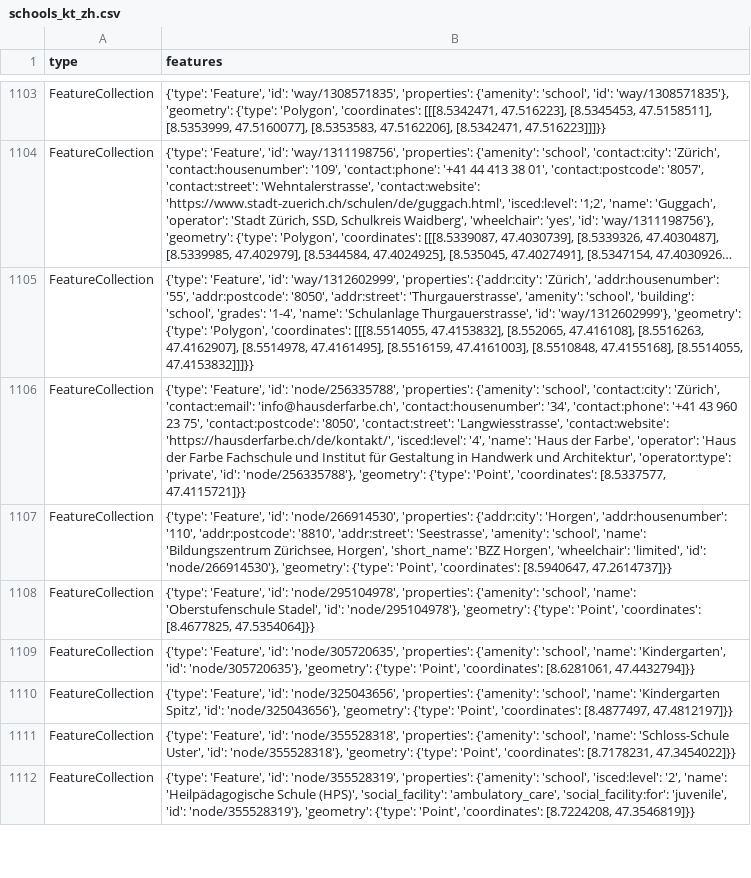
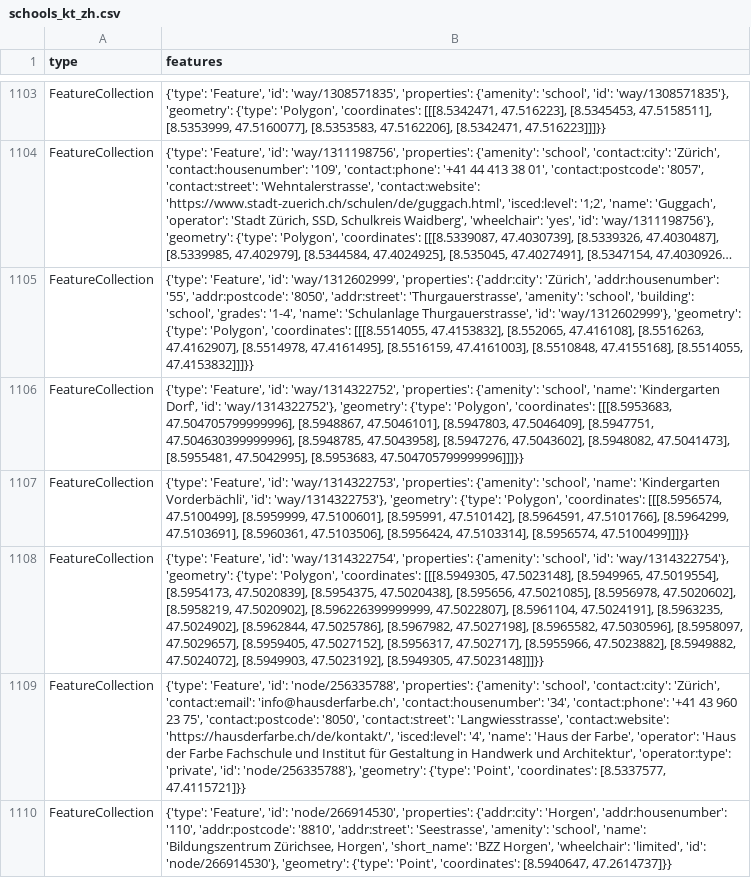
Before and after one commit to OpenBracketsCH/rescue-data, a CSV file: data/csv/schools/schools_kt_zh.csv, drawn as a sheet; only a part is shown, gaps mark what is left out; the shorter side is filled out with more unchanged rows; long unchanged cells end in …; the diff names each change by its address in the sheet, - before the commit and + after, or states it on an @@ line.

```diff
--- a/data/csv/schools/schools_kt_zh.csv
+++ b/data/csv/schools/schools_kt_zh.csv
+row 1106: FeatureCollection | {'type': 'Feature', 'id': 'way/1314322752', 'properties': {'amenity': 'school', 'name': 'Kindergarten Dorf', 'id': 'way/1314322752'}, 'geometry': {'type': 'Polygon', 'coordinates': [[[8.5953683, 47.504705799999996], [8.5948867, 47.5046101], [8.5947803, 47.5046409], [8.5947751, 47.504630399999996], [8.5948785, 47.5043958], [8.5947276, 47.5043602], [8.5948082, 47.5041473], [8.5955481, 47.5042995], [8.5953683, 47.504705799999996]]]}}
+row 1107: FeatureCollection | {'type': 'Feature', 'id': 'way/1314322753', 'properties': {'amenity': 'school', 'name': 'Kindergarten Vorderbächli', 'id': 'way/1314322753'}, 'geometry': {'type': 'Polygon', 'coordinates': [[[8.5956574, 47.5100499], [8.5959999, 47.5100601], [8.595991, 47.510142], [8.5964591, 47.5101766], [8.5964299, 47.5103691], [8.5960361, 47.5103506], [8.5956424, 47.5103314], [8.5956574, 47.5100499]]]}}
+row 1108: FeatureCollection | {'type': 'Feature', 'id': 'way/1314322754', 'properties': {'amenity': 'school', 'id': 'way/1314322754'}, 'geometry': {'type': 'Polygon', 'coordinates': [[[8.5949305, 47.5023148], [8.5949965, 47.5019554], [8.5954173, 47.5020839], [8.5954375, 47.5020438], [8.595656, 47.5021085], [8.5956978, 47.5020602], [8.5958219, 47.5020902], [8.596226399999999, 47.5022807], [8.5961104, 47.5024191], [8.5963235, 47.5024902], [8.5962844, 47.5025786], [8.5967982, 47.5027198], [8.5965582, 47.5030596], [8.5958097, 47.5029657], [8.5959405, 47.5027152], [8.5956317, 47.502717], [8.5955966, 47.5023882], [8.5949882, 47.5024072], [8.5949903, 47.5023192], [8.5949305, 47.5023148]]]}}
```
Also changed, not shown: data/csv/highway/motorway/motorway_dispo_srz.csv, data/csv/highway/trunk/trunk_dispo_srz.csv, 5 other files.
